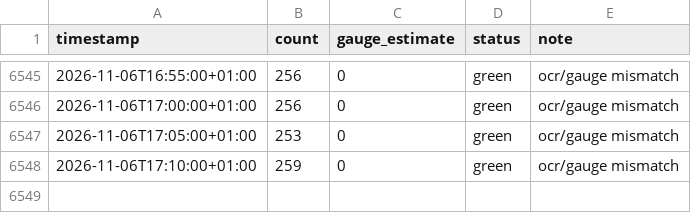
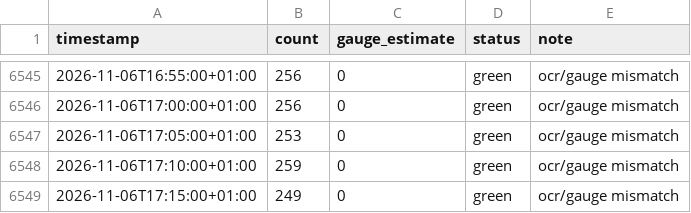
Before and after one commit to can-celebi/stadthallenbad, a CSV file: data.csv, drawn as a sheet; only a part is shown, gaps mark what is left out.

```diff
--- a/data.csv
+++ b/data.csv
@@ -6548 +6548,2 @@ timestamp,count,gauge_estimate,status,note
 2026-11-06T17:10:00+01:00,259,0,green,ocr/gauge mismatch
+2026-11-06T17:15:00+01:00,249,0,green,ocr/gauge mismatch
```
